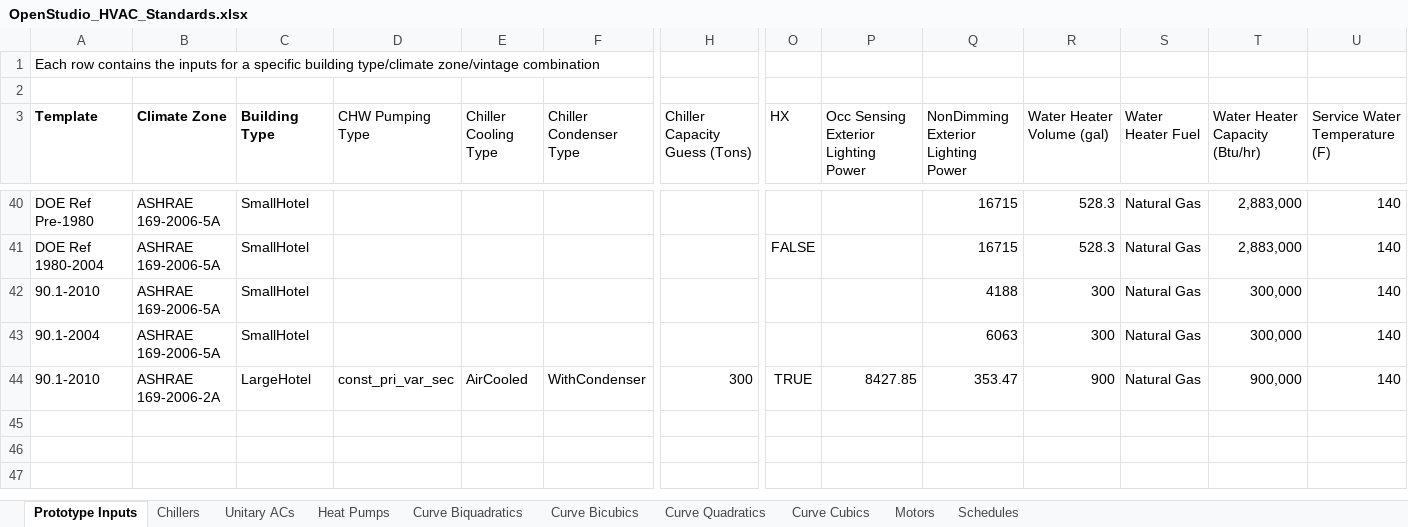
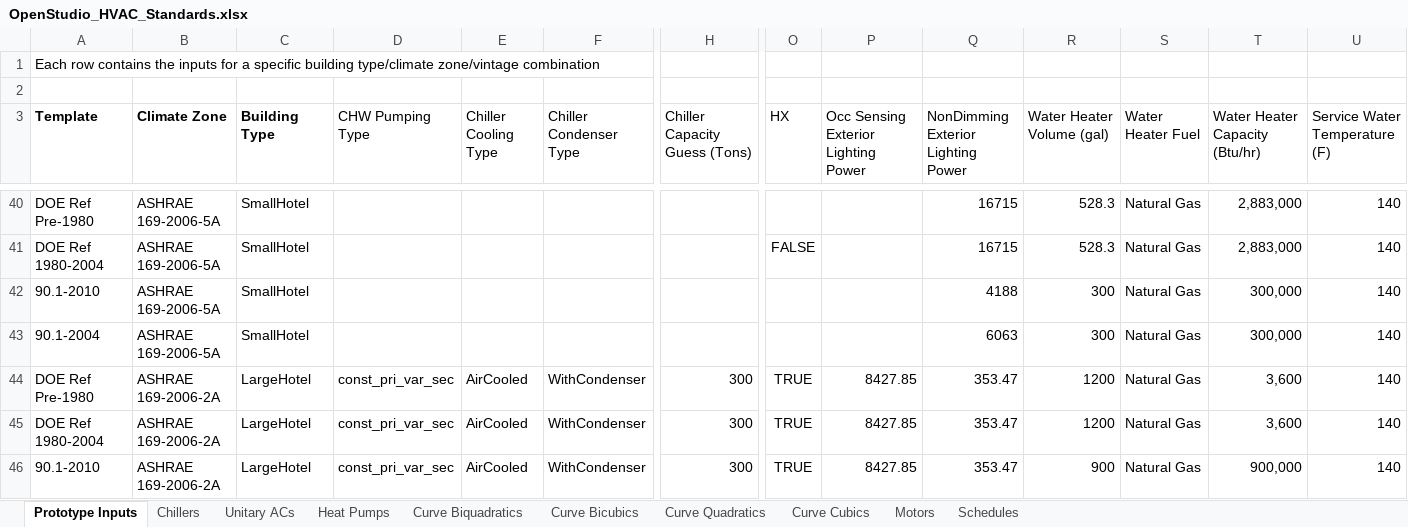
Before and after one commit to NREL/OpenStudio-Prototype-Buildings, an Excel workbook: create_DOE_prototype_building/resources/OpenStudio_HVAC_Standards.xlsx, sheet Prototype Inputs, drawn as a sheet; only a part is shown, gaps mark what is left out; values as stored, in another font and other column widths than the file's, no borders; table styles not drawn; rows hold the shown columns only; the diff names each change by its address in the sheet, - before the commit and + after, or states it on an @@ line.

Commit message:
update hvac standards

```diff
--- a/create_DOE_prototype_building/resources/OpenStudio_HVAC_Standards.xlsx (sheet Prototype Inputs)
+++ b/create_DOE_prototype_building/resources/OpenStudio_HVAC_Standards.xlsx (sheet Prototype Inputs)
+row 44: DOE Ref Pre-1980 | ASHRAE 169-2006-2A | LargeHotel | const_pri_var_sec | AirCooled | WithCondenser | 300 | TRUE | 8427.85 | 353.47 | 1200 | Natural Gas | 3,600 | 140
+row 45: DOE Ref 1980-2004 | ASHRAE 169-2006-2A | LargeHotel | const_pri_var_sec | AirCooled | WithCondenser | 300 | TRUE | 8427.85 | 353.47 | 1200 | Natural Gas | 3,600 | 140
```
Also changed, not shown: 3 other files.
